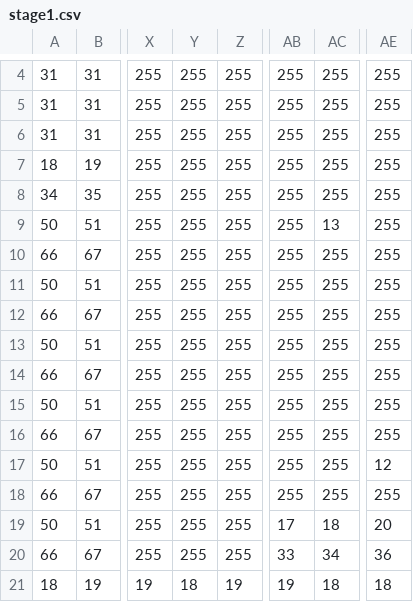
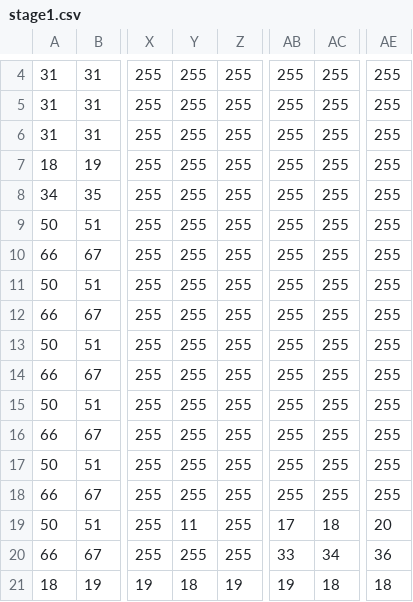
Before and after one commit to YukiNakui/VOLLEYBOT_DXlib, a CSV file: Assets/stage1.csv, drawn as a sheet; only a part is shown, gaps mark what is left out; the diff names each change by its address in the sheet, - before the commit and + after, or states it on an @@ line.

```diff
--- a/Assets/stage1.csv
+++ b/Assets/stage1.csv
-AC9: 13
+AC9: 255
-AE17: 12
+AE17: 255
-Y19: 255
+Y19: 11
```
Also changed, not shown: 9 other files.
